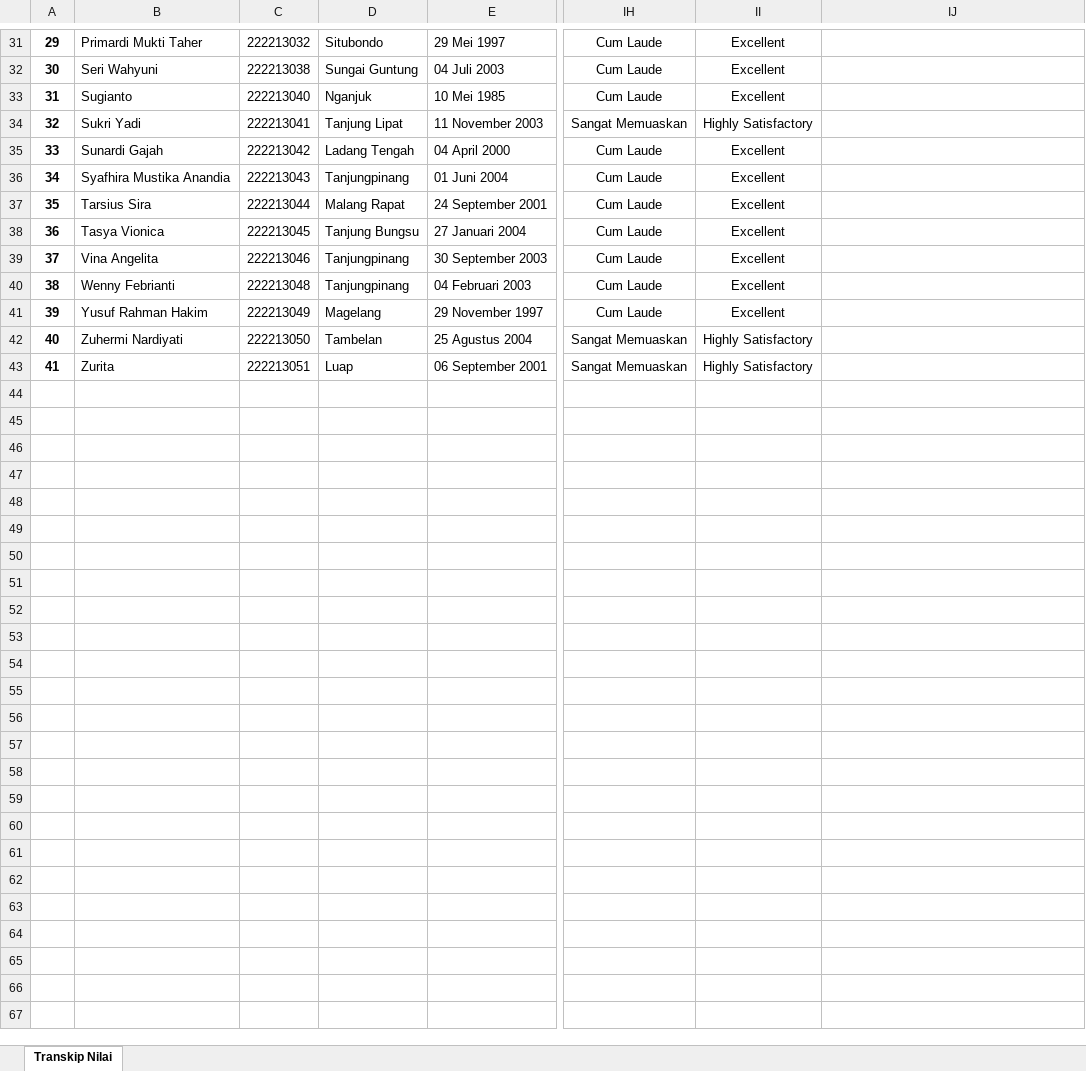
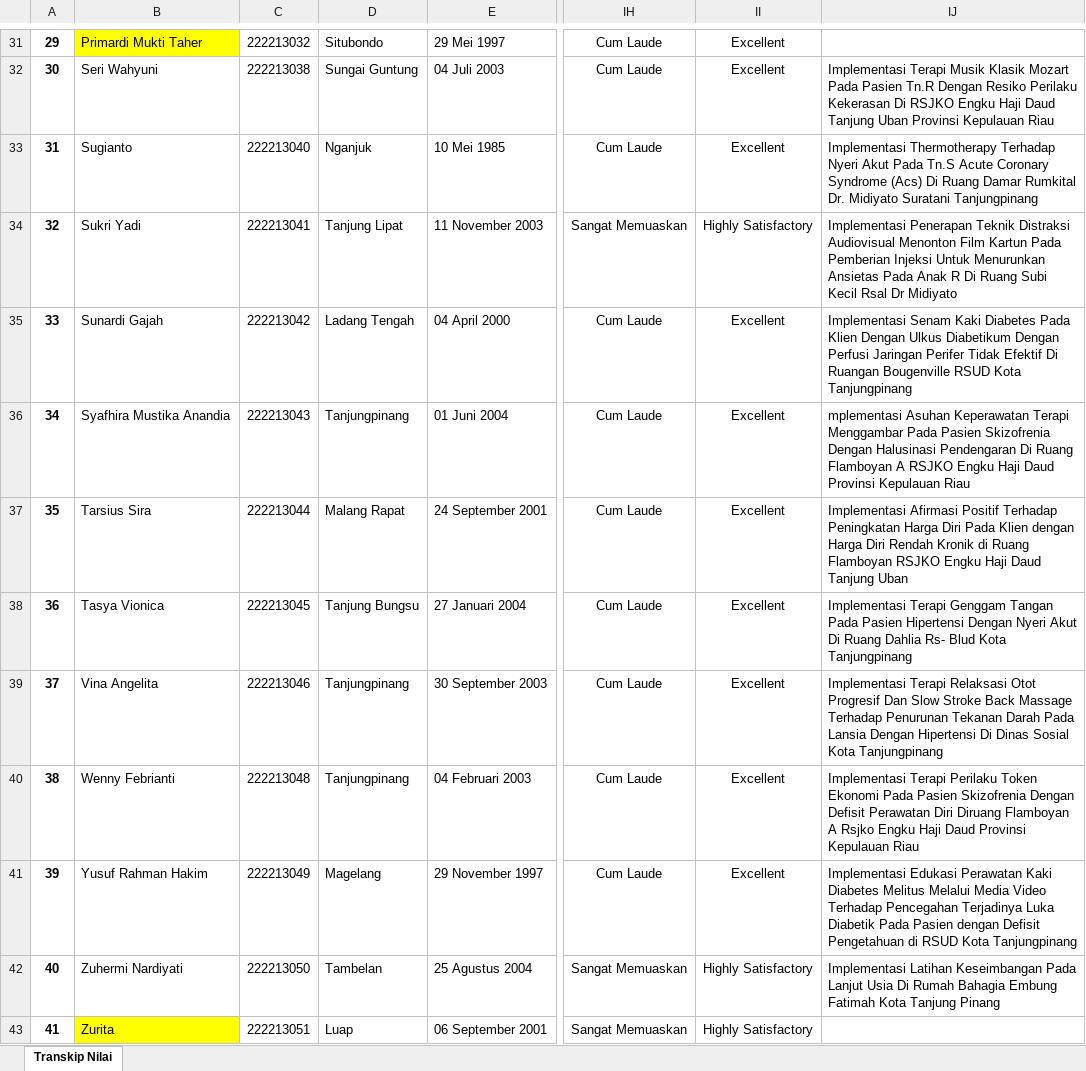
Before and after one commit to nandomardi23/transkip_nilai_2025, an Excel workbook: D3 Keperawatan/Transkip Nilai D3 Kep.xlsx, sheet Transkip Nilai, drawn as a sheet; only a part is shown, gaps mark what is left out; values as stored, in another font and other column widths than the file's, no borders; the diff covers the shown part only; the diff names each change by its address in the sheet, - before the commit and + after, or states it on an @@ line.

Commit message:
penambahan judul D3 keperawatan

```diff
--- a/D3 Keperawatan/Transkip Nilai D3 Kep.xlsx (sheet Transkip Nilai)
+++ b/D3 Keperawatan/Transkip Nilai D3 Kep.xlsx (sheet Transkip Nilai)
-B31 fill: none
+B31 fill: #FFFF00
-IJ32: (empty)
+IJ32: Implementasi Terapi Musik Klasik Mozart Pada Pasien Tn.R Dengan Resiko Perilaku Kekerasan Di RSJKO Engku Haji Daud Tanjung Uban Provinsi Kepulauan Riau
-IJ33: (empty)
+IJ33: Implementasi Thermotherapy Terhadap Nyeri Akut Pada Tn.S Acute Coronary Syndrome (Acs) Di Ruang Damar Rumkital Dr. Midiyato Suratani Tanjungpinang
-IJ34: (empty)
+IJ34: Implementasi Penerapan Teknik Distraksi Audiovisual Menonton Film Kartun Pada Pemberian Injeksi Untuk Menurunkan Ansietas Pada Anak R Di Ruang Subi Kecil Rsal Dr Midiyato
-IJ35: (empty)
+IJ35: Implementasi Senam Kaki Diabetes Pada Klien Dengan Ulkus Diabetikum Dengan Perfusi Jaringan Perifer Tidak Efektif Di Ruangan Bougenville RSUD Kota Tanjungpinang
-IJ36: (empty)
+IJ36: mplementasi Asuhan Keperawatan Terapi Menggambar Pada Pasien Skizofrenia Dengan Halusinasi Pendengaran Di Ruang Flamboyan A RSJKO Engku Haji Daud Provinsi Kepulauan Riau
-IJ37: (empty)
+IJ37: Implementasi Afirmasi Positif Terhadap Peningkatan Harga Diri Pada Klien dengan Harga Diri Rendah Kronik di Ruang Flamboyan RSJKO Engku Haji Daud Tanjung Uban
-IJ38: (empty)
+IJ38: Implementasi Terapi Genggam Tangan Pada Pasien Hipertensi Dengan Nyeri Akut Di Ruang Dahlia Rs- Blud Kota Tanjungpinang
-IJ39: (empty)
+IJ39: Implementasi Terapi Relaksasi Otot Progresif Dan Slow Stroke Back Massage Terhadap Penurunan Tekanan Darah Pada Lansia Dengan Hipertensi Di Dinas Sosial Kota Tanjungpinang
-IJ40: (empty)
+IJ40: Implementasi Terapi Perilaku Token Ekonomi Pada Pasien Skizofrenia Dengan Defisit Perawatan Diri Diruang Flamboyan A Rsjko Engku Haji Daud Provinsi Kepulauan Riau
-IJ41: (empty)
+IJ41: Implementasi Edukasi Perawatan Kaki Diabetes Melitus Melalui Media Video Terhadap Pencegahan Terjadinya Luka Diabetik Pada Pasien dengan Defisit Pengetahuan di RSUD Kota Tanjungpinang
-IJ42: (empty)
+IJ42: Implementasi Latihan Keseimbangan Pada Lanjut Usia Di Rumah Bahagia Embung Fatimah Kota Tanjung Pinang
-B43 fill: none
+B43 fill: #FFFF00
```
Also changed, not shown: 26 edited cells and cell formats elsewhere in this sheet.
